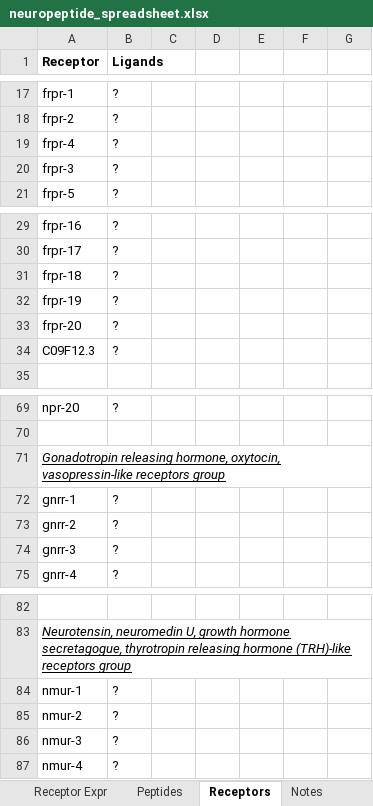
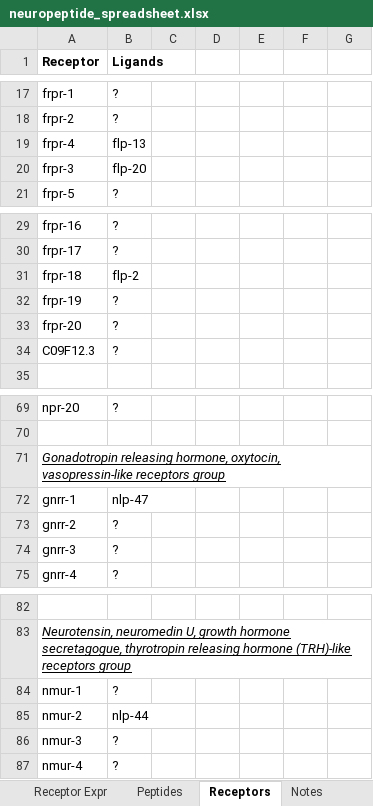
Before and after one commit to clbarnes/connectome_construct, an Excel workbook: extrasyn/src_data/neuropeptide_spreadsheet.xlsx, sheet Receptors, drawn as a sheet; only a part is shown, gaps mark what is left out; values as stored, in another font and other column widths than the file's, no borders; charts and pictures not drawn; the diff names each change by its address in the sheet, - before the commit and + after, or states it on an @@ line.

```diff
--- a/extrasyn/src_data/neuropeptide_spreadsheet.xlsx (sheet Receptors)
+++ b/extrasyn/src_data/neuropeptide_spreadsheet.xlsx (sheet Receptors)
-B19 (Ligands): ?
+B19 (Ligands): flp-13
-B20 (Ligands): ?
+B20 (Ligands): flp-20
-B31 (Ligands): ?
+B31 (Ligands): flp-2
-B72 (Ligands): ?
+B72 (Ligands): nlp-47
-B85 (Ligands): ?
+B85 (Ligands): nlp-44
```
Also changed, not shown: sheet Neurons, sheet Receptor Expr, sheet Peptides, sheet Networks, sheet Peptide Expr, extrasyn/src_data/monoamine_spreadsheet.xlsx.
